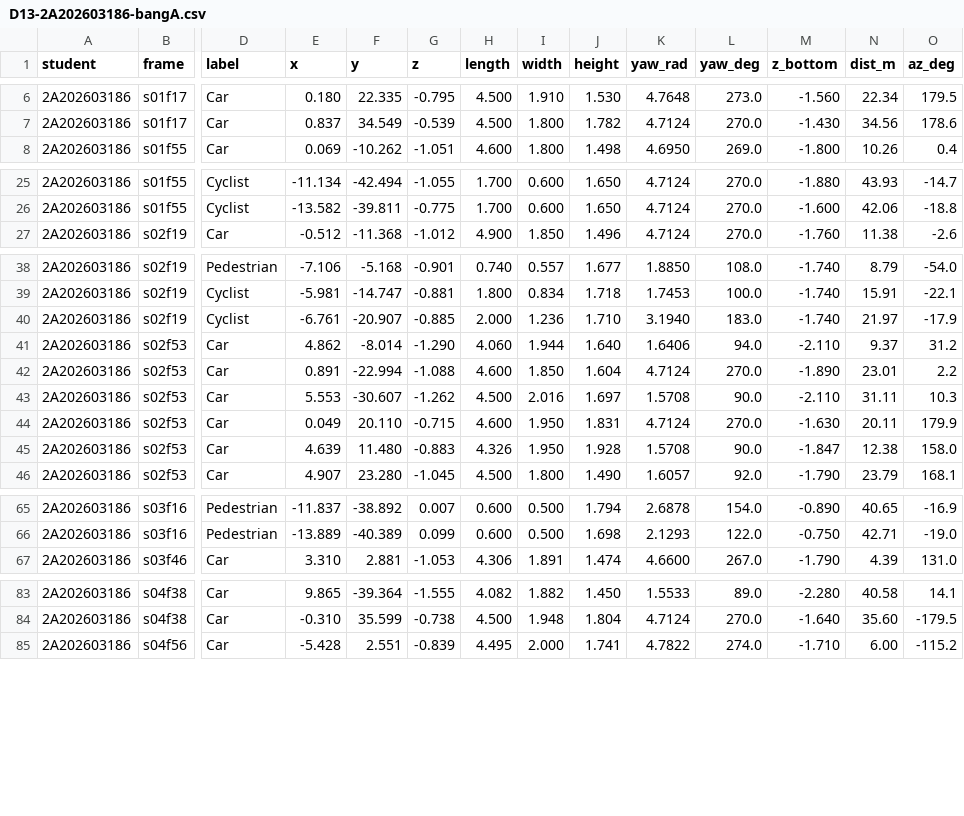
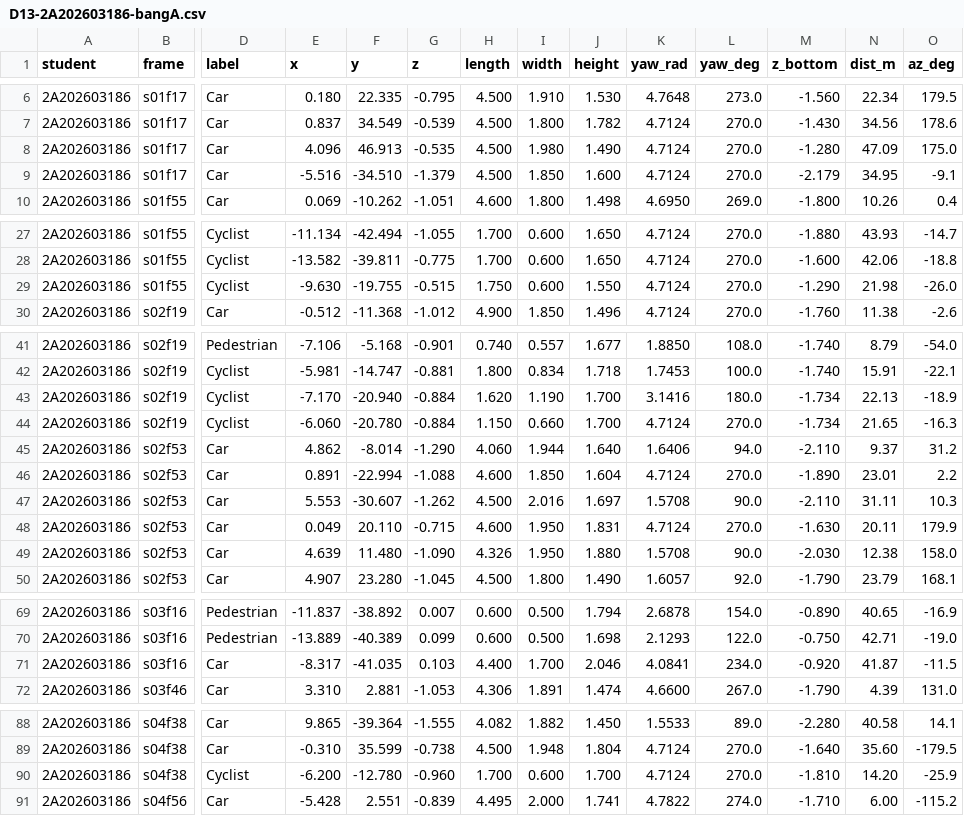
Before and after one commit to NamhocFPT/K5-2A-DAY13-NguyenHoaiNam-2A202603186-PointCloudCuboid, a CSV file: submission/D13-2A202603186-bangA.csv, drawn as a sheet; only a part is shown, gaps mark what is left out; addresses are those after the commit; rows hold the shown columns only; the diff names each change by its address in the sheet, - before the commit and + after, or states it on an @@ line.

Commit message:
Day 13: bao cao hoan chinh, bang A 115 cuboid, phieu tu kiem

```diff
--- a/submission/D13-2A202603186-bangA.csv
+++ b/submission/D13-2A202603186-bangA.csv
+row 8: 2A202603186 | s01f17 | Car | 4.096 | 46.913 | -0.535 | 4.500 | 1.980 | 1.490 | 4.7124 | 270.0 | -1.280 | 47.09 | 175.0
+row 9: 2A202603186 | s01f17 | Car | -5.516 | -34.510 | -1.379 | 4.500 | 1.850 | 1.600 | 4.7124 | 270.0 | -2.179 | 34.95 | -9.1
+row 29: 2A202603186 | s01f55 | Cyclist | -9.630 | -19.755 | -0.515 | 1.750 | 0.600 | 1.550 | 4.7124 | 270.0 | -1.290 | 21.98 | -26.0
-E43 (x): -6.761
+E43 (x): -7.170
-F43 (y): -20.907
+F43 (y): -20.940
-G43 (z): -0.885
+G43 (z): -0.884
-H43 (length): 2.000
+H43 (length): 1.620
-I43 (width): 1.236
+I43 (width): 1.190
-J43 (height): 1.710
+J43 (height): 1.700
-K43 (yaw_rad): 3.1940
+K43 (yaw_rad): 3.1416
-L43 (yaw_deg): 183.0
+L43 (yaw_deg): 180.0
-M43 (z_bottom): -1.740
+M43 (z_bottom): -1.734
-N43 (dist_m): 21.97
+N43 (dist_m): 22.13
-O43 (az_deg): -17.9
+O43 (az_deg): -18.9
+row 44: 2A202603186 | s02f19 | Cyclist | -6.060 | -20.780 | -0.884 | 1.150 | 0.660 | 1.700 | 4.7124 | 270.0 | -1.734 | 21.65 | -16.3
-G49 (z): -0.883
+G49 (z): -1.090
-J49 (height): 1.928
+J49 (height): 1.880
-M49 (z_bottom): -1.847
+M49 (z_bottom): -2.030
+row 71: 2A202603186 | s03f16 | Car | -8.317 | -41.035 | 0.103 | 4.400 | 1.700 | 2.046 | 4.0841 | 234.0 | -0.920 | 41.87 | -11.5
+row 90: 2A202603186 | s04f38 | Cyclist | -6.200 | -12.780 | -0.960 | 1.700 | 0.600 | 1.700 | 4.7124 | 270.0 | -1.810 | 14.20 | -25.9
```
Also changed, not shown: submission/D13-2A202603186-tukiem.csv, 1 other file.
